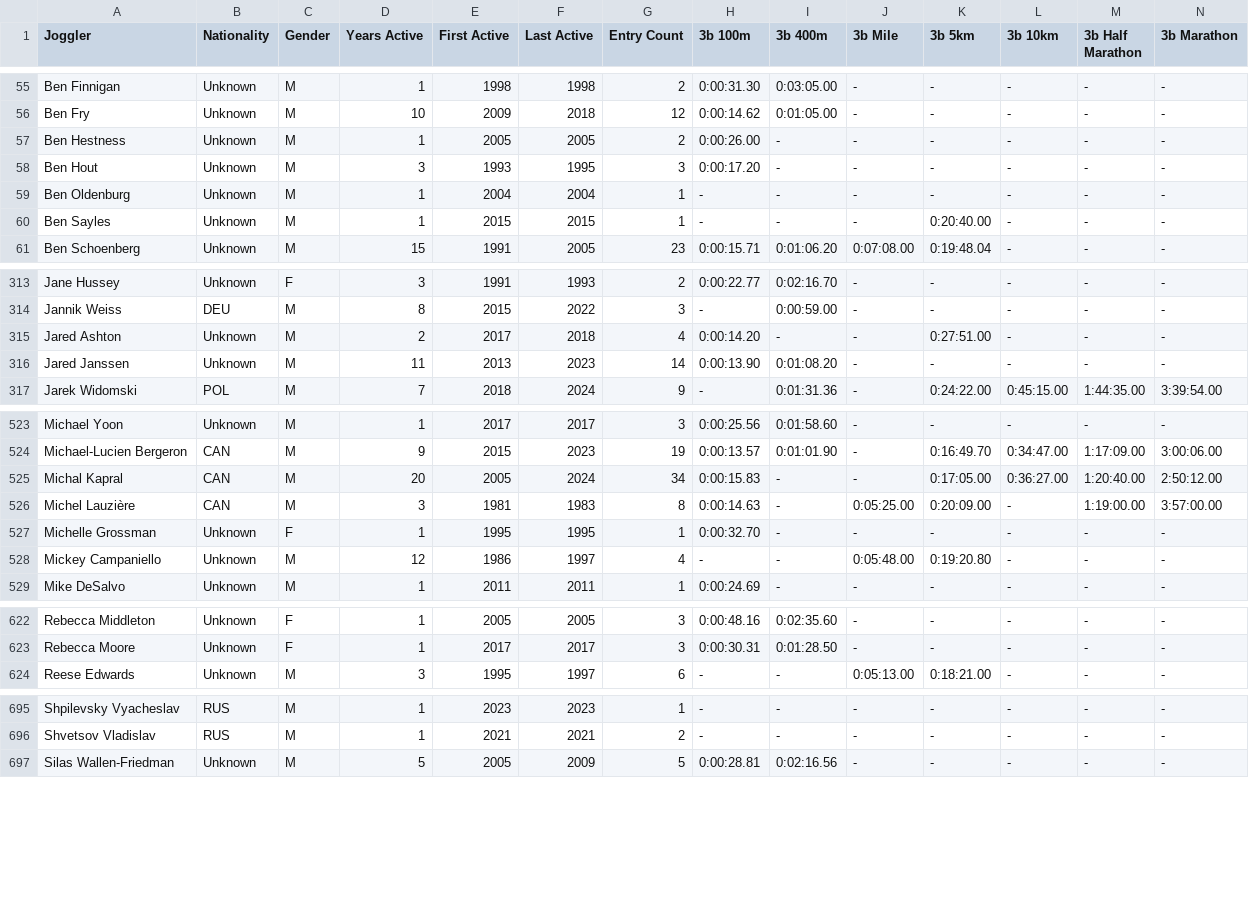
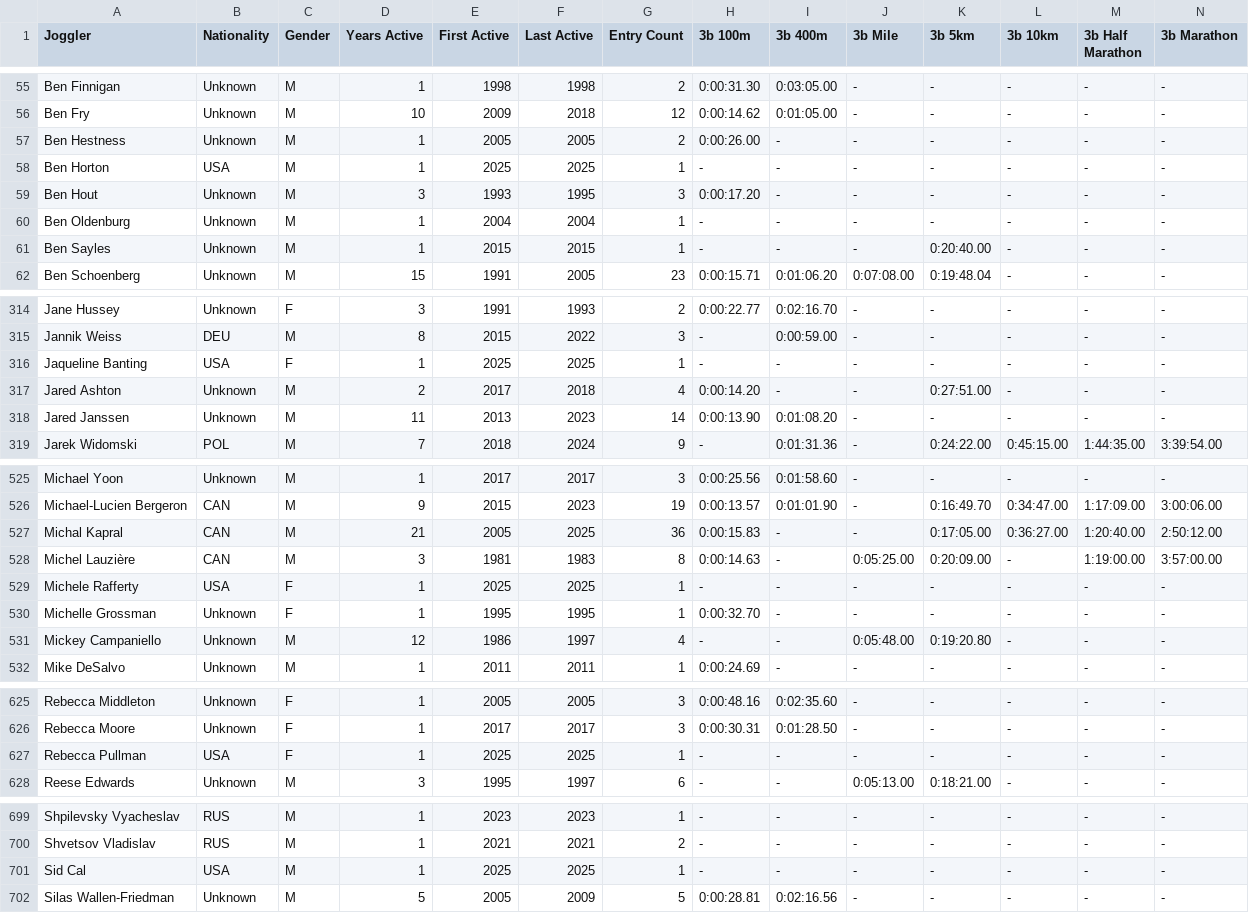
Before and after one commit to joggling-results/results, a CSV file: data/joggler_pivot.csv, drawn as a sheet; only a part is shown, gaps mark what is left out; addresses are those after the commit; rows hold the shown columns only; the diff covers the shown part only; the diff names each change by its address in the sheet, - before the commit and + after, or states it on an @@ line.

```diff
--- a/data/joggler_pivot.csv
+++ b/data/joggler_pivot.csv
+row 58: Ben Horton | USA | M | 1 | 2025 | 2025 | 1 | - | - | - | - | - | - | -
+row 316: Jaqueline Banting | USA | F | 1 | 2025 | 2025 | 1 | - | - | - | - | - | - | -
-D527 (Years Active): 20
+D527 (Years Active): 21
-F527 (Last Active): 2024
+F527 (Last Active): 2025
-G527 (Entry Count): 34
+G527 (Entry Count): 36
+row 529: Michele Rafferty | USA | F | 1 | 2025 | 2025 | 1 | - | - | - | - | - | - | -
+row 627: Rebecca Pullman | USA | F | 1 | 2025 | 2025 | 1 | - | - | - | - | - | - | -
+row 701: Sid Cal | USA | M | 1 | 2025 | 2025 | 1 | - | - | - | - | - | - | -
```
Also changed, not shown: 63 edited cells elsewhere in this file, data/giduz_df.csv, data/iaaf_perf_rank.csv, 14 other files.
